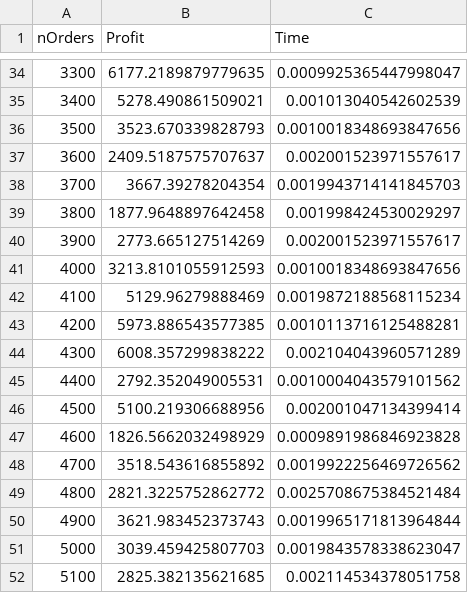
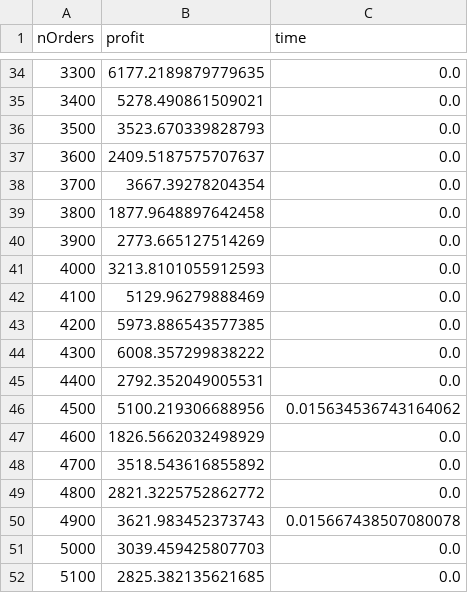
Before and after one commit to lucasebazilio/ILP_project, a CSV file: plotsAndResults/comparative_Greedy.csv, drawn as a sheet; only a part is shown, gaps mark what is left out; the diff covers the shown part only.

```diff
--- a/plotsAndResults/comparative_Greedy.csv
+++ b/plotsAndResults/comparative_Greedy.csv
@@ -1 +1 @@
-nOrders,Profit,Time
+nOrders,profit,time
@@ -34,19 +34,19 @@ nOrders,Profit,Time
-3300,6177.2189879779635,0.0009925365447998047
-3400,5278.490861509021,0.001013040542602539
-3500,3523.670339828793,0.0010018348693847656
-3600,2409.5187575707637,0.002001523971557617
-3700,3667.39278204354,0.0019943714141845703
-3800,1877.9648897642458,0.001998424530029297
-3900,2773.665127514269,0.002001523971557617
-4000,3213.8101055912593,0.0010018348693847656
-4100,5129.96279888469,0.0019872188568115234
-4200,5973.886543577385,0.0010113716125488281
-4300,6008.357299838222,0.002104043960571289
-4400,2792.352049005531,0.0010004043579101562
-4500,5100.219306688956,0.002001047134399414
-4600,1826.5662032498929,0.0009891986846923828
-4700,3518.543616855892,0.0019922256469726562
-4800,2821.3225752862772,0.0025708675384521484
-4900,3621.983452373743,0.0019965171813964844
-5000,3039.459425807703,0.0019843578338623047
-5100,2825.382135621685,0.002114534378051758
+3300,6177.2189879779635,0.0
+3400,5278.490861509021,0.0
+3500,3523.670339828793,0.0
+3600,2409.5187575707637,0.0
+3700,3667.39278204354,0.0
+3800,1877.9648897642458,0.0
+3900,2773.665127514269,0.0
+4000,3213.8101055912593,0.0
+4100,5129.96279888469,0.0
+4200,5973.886543577385,0.0
+4300,6008.357299838222,0.0
+4400,2792.352049005531,0.0
+4500,5100.219306688956,0.015634536743164062
+4600,1826.5662032498929,0.0
+4700,3518.543616855892,0.0
+4800,2821.3225752862772,0.0
+4900,3621.983452373743,0.015667438507080078
+5000,3039.459425807703,0.0
+5100,2825.382135621685,0.0
```
Also changed, not shown: 19 edited cells elsewhere in this file, plotsAndResults/comparative_Grasp_m20_a02.csv, plotsAndResults/comparative_LocalSearch.csv, 2 other files.
